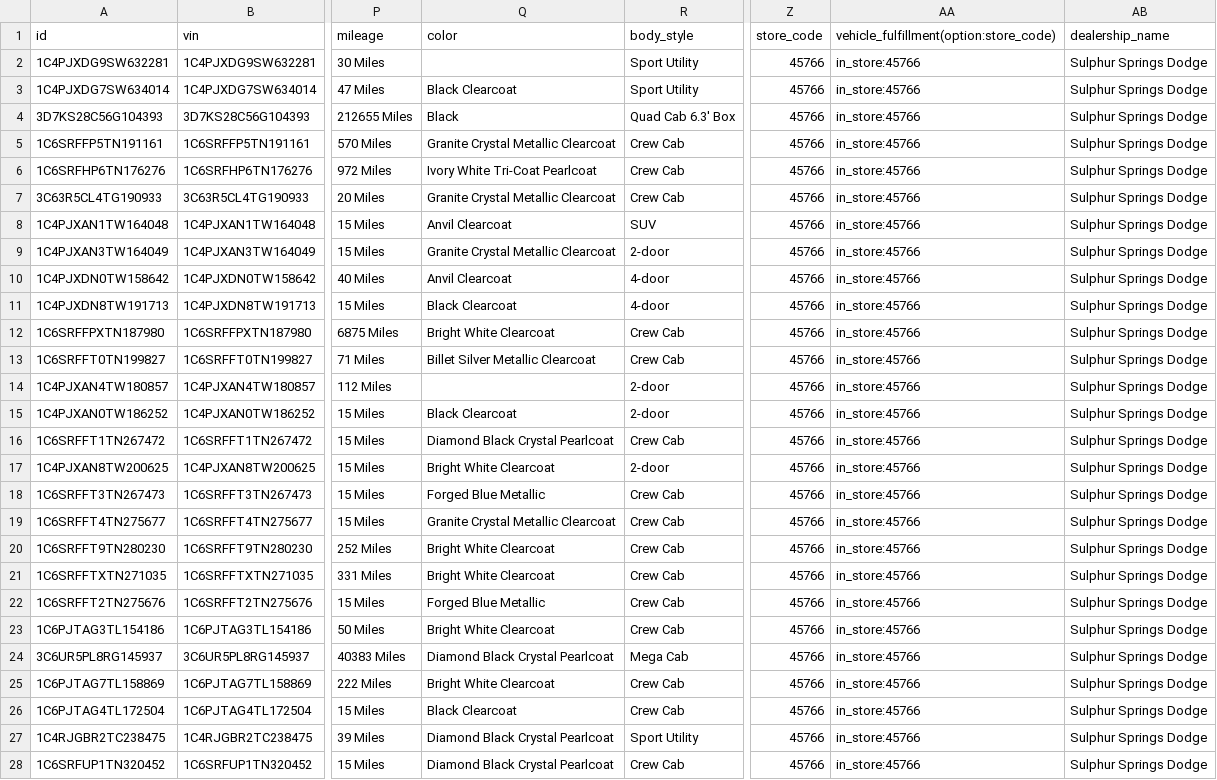
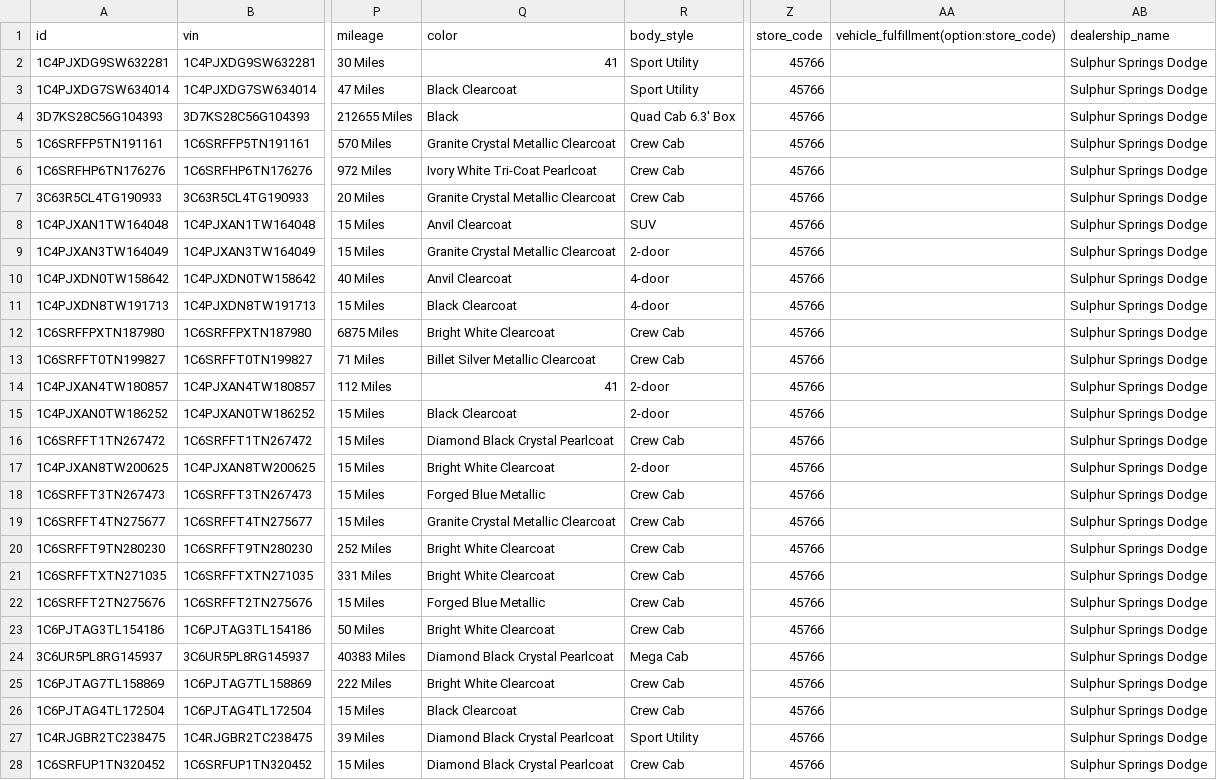
Before and after one commit to NottinghamRam/nag-feeds, a TSV file: ss.tsv, drawn as a sheet; only a part is shown, gaps mark what is left out; the diff covers the shown part only; the diff names each change by its address in the sheet, - before the commit and + after, or states it on an @@ line.

```diff
--- a/ss.tsv
+++ b/ss.tsv
-Q2 (color): (empty)
+Q2 (color): 41
-AA2:AA28: in_store:45766
+AA2:AA28: (empty)
-Q14 (color): (empty)
+Q14 (color): 41
```
Also changed, not shown: 122 edited cells elsewhere in this file, bon.tsv.
